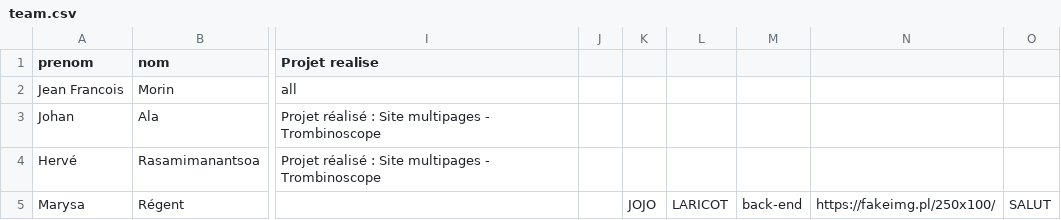
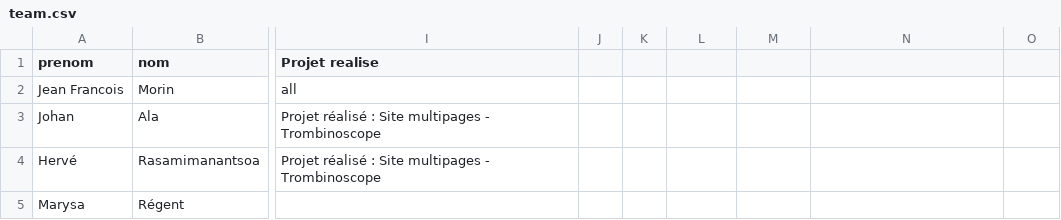
Before and after one commit to MarysaR/Trombinoscope, a CSV file: team.csv, drawn as a sheet; only a part is shown, gaps mark what is left out; the diff names each change by its address in the sheet, - before the commit and + after, or states it on an @@ line.

```diff
--- a/team.csv
+++ b/team.csv
-K5: JOJO
+K5: (empty)
-L5: LARICOT
+L5: (empty)
-M5: back-end
+M5: (empty)
-N5: https://fakeimg.pl/250x100/
+N5: (empty)
-O5: SALUT
+O5: (empty)
```
Also changed, not shown: 3 other files.
